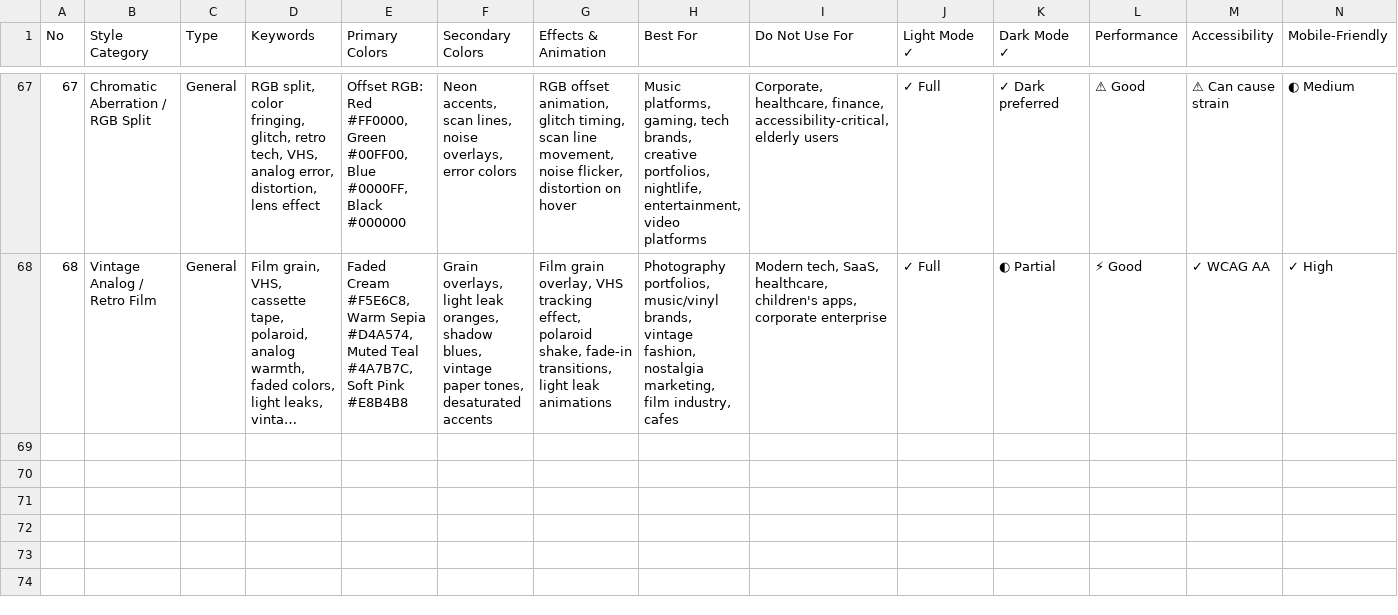
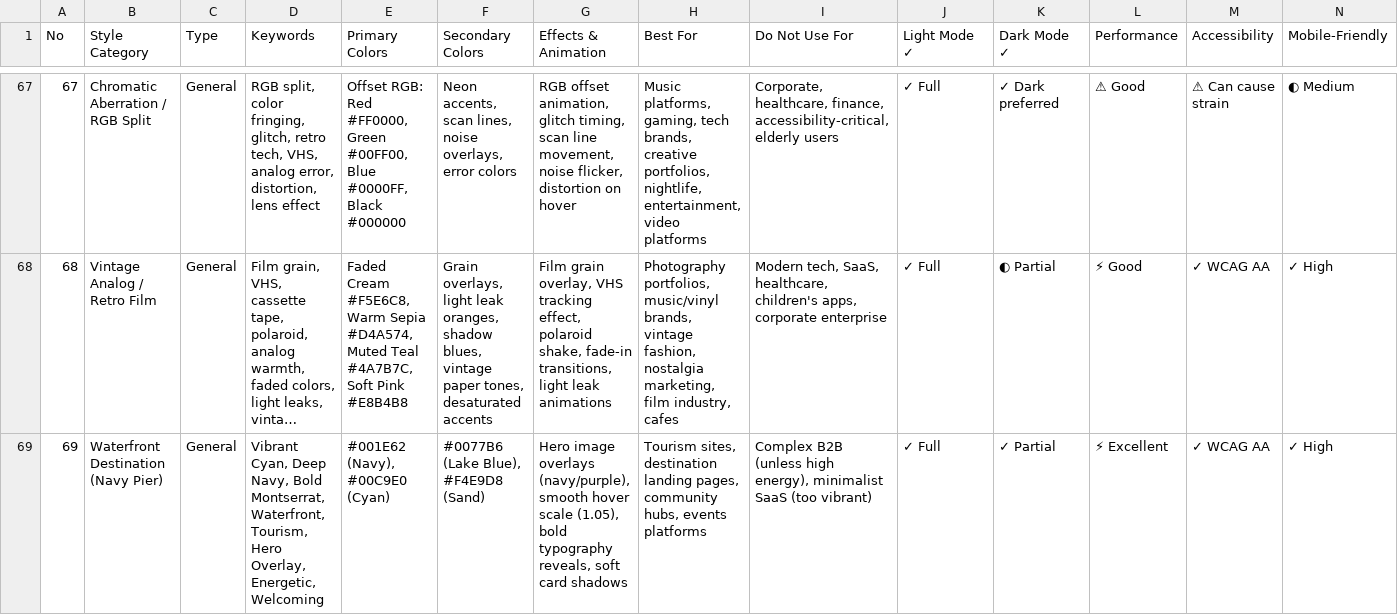
Before and after one commit to erboland/navy-piers-tenant-ai-copilot, a CSV file: .shared/ui-ux-pro-max/data/styles.csv, drawn as a sheet; only a part is shown, gaps mark what is left out; long unchanged cells end in …; rows hold the shown columns only; the diff names each change by its address in the sheet, - before the commit and + after, or states it on an @@ line.

Commit message:
Updated design system and added Billy goat lease

```diff
--- a/.shared/ui-ux-pro-max/data/styles.csv
+++ b/.shared/ui-ux-pro-max/data/styles.csv
+row 69: 69 | Waterfront Destination (Navy Pier) | General | Vibrant Cyan, Deep Navy, Bold Montserrat, Waterfront, Tourism, Hero Overlay, Energetic, Welcoming | #001E62 (Navy), #00C9E0 (Cyan) | #0077B6 (Lake Blue), #F4E9D8 (Sand) | Hero image overlays (navy/purple), smooth hover scale (1.05), bold typography reveals, soft card shadows | Tourism sites, destination landing pages, community hubs, events platforms | Complex B2B (unless high energy), minimalist SaaS (too vibrant) | ✓ Full | ✓ Partial | ⚡ Excellent | ✓ WCAG AA | ✓ High
```
Also changed, not shown: 14 other files.
